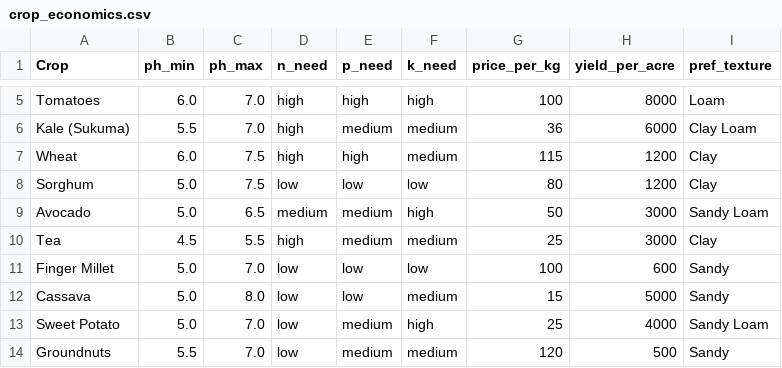
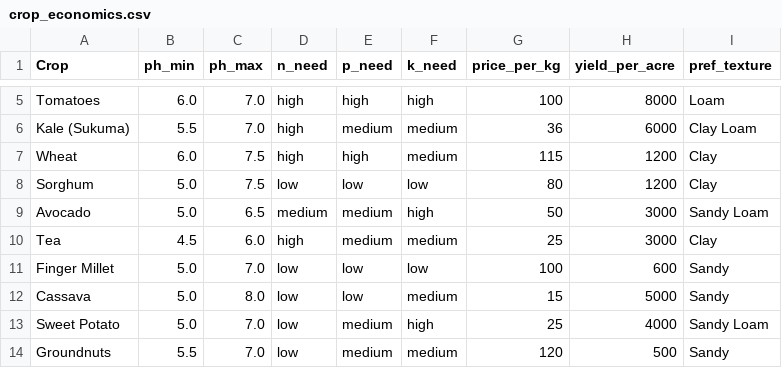
Before and after one commit to Polycar/FarmIQ-Kenya, a CSV file: data/crop_economics.csv, drawn as a sheet; only a part is shown, gaps mark what is left out.

```diff
--- a/data/crop_economics.csv
+++ b/data/crop_economics.csv
@@ -9,3 +9,3 @@ Sorghum,5.0,7.5,low,low,low,80,1200,Clay
 Avocado,5.0,6.5,medium,medium,high,50,3000,Sandy Loam
-Tea,4.5,5.5,high,medium,medium,25,3000,Clay
+Tea,4.5,6.0,high,medium,medium,25,3000,Clay
 Finger Millet,5.0,7.0,low,low,low,100,600,Sandy
```
Also changed, not shown: 3 other files.
